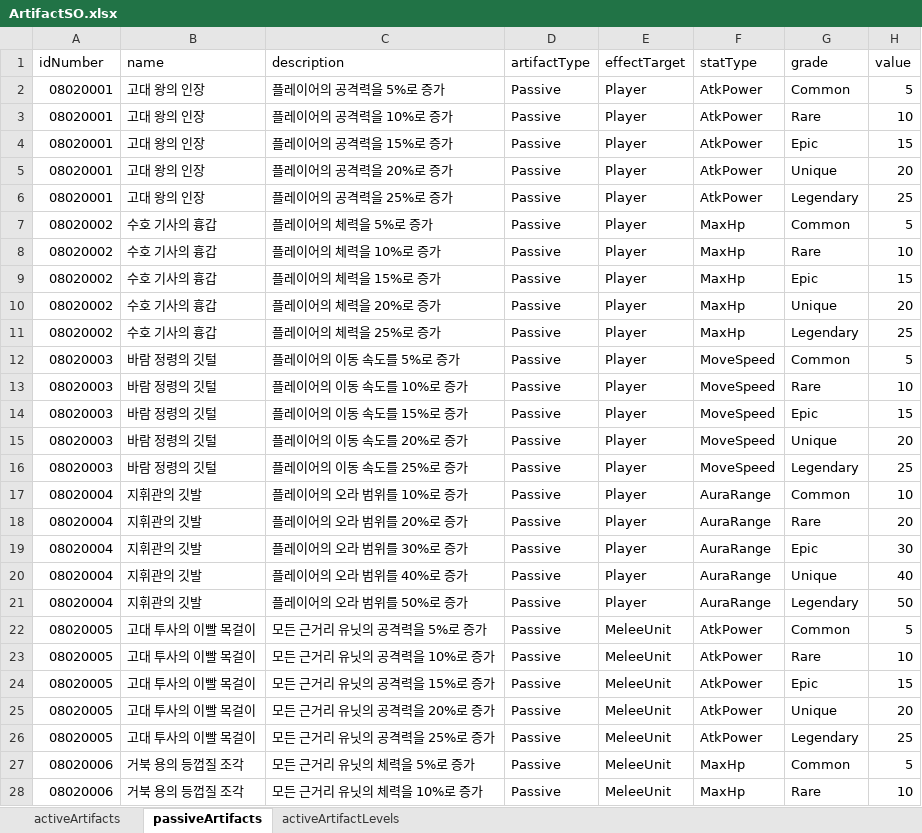
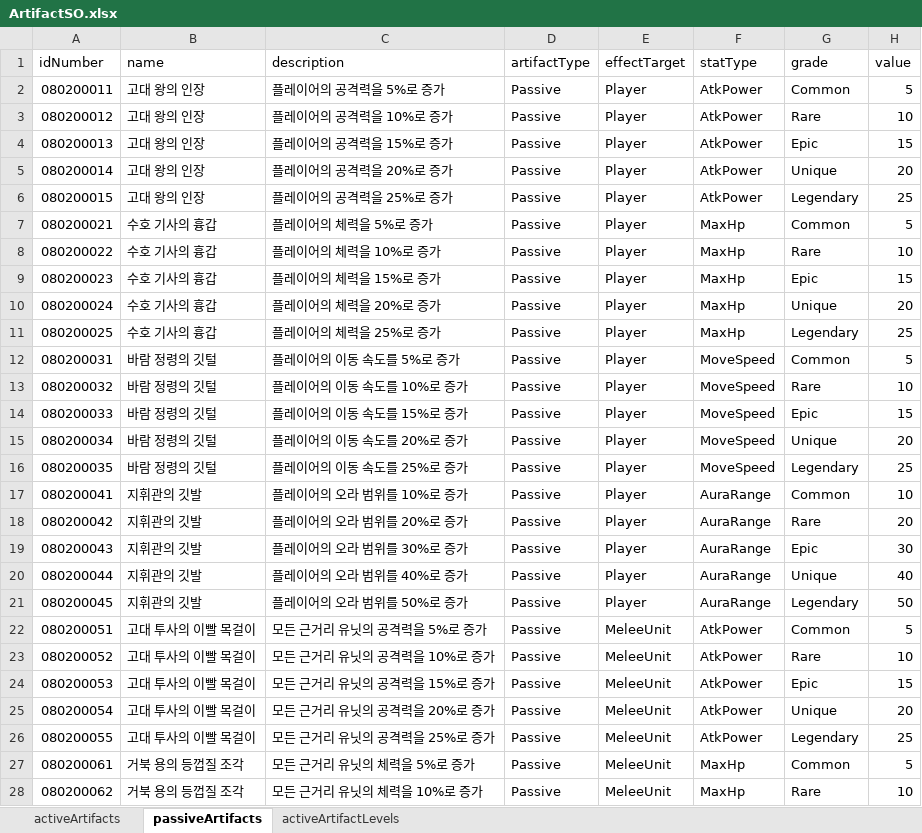
Before and after one commit to gyro1515/TeamProject_CheerUpMyHero, an Excel workbook: Assets/Excel/ArtifactSO.xlsx, sheet passiveArtifacts, drawn as a sheet; only a part is shown; values as stored, in another font and other column widths than the file's, no borders; the diff covers the shown part only; the diff names each change by its address in the sheet, - before the commit and + after, or states it on an @@ line.

```diff
--- a/Assets/Excel/ArtifactSO.xlsx (sheet passiveArtifacts)
+++ b/Assets/Excel/ArtifactSO.xlsx (sheet passiveArtifacts)
-A2 (idNumber): 08020001
+A2 (idNumber): 080200011
-A3 (idNumber): 08020001
+A3 (idNumber): 080200012
-A4 (idNumber): 08020001
+A4 (idNumber): 080200013
-A5 (idNumber): 08020001
+A5 (idNumber): 080200014
-A6 (idNumber): 08020001
+A6 (idNumber): 080200015
-A7 (idNumber): 08020002
+A7 (idNumber): 080200021
-A8 (idNumber): 08020002
+A8 (idNumber): 080200022
-A9 (idNumber): 08020002
+A9 (idNumber): 080200023
-A10 (idNumber): 08020002
+A10 (idNumber): 080200024
-A11 (idNumber): 08020002
+A11 (idNumber): 080200025
-A12 (idNumber): 08020003
+A12 (idNumber): 080200031
-A13 (idNumber): 08020003
+A13 (idNumber): 080200032
-A14 (idNumber): 08020003
+A14 (idNumber): 080200033
-A15 (idNumber): 08020003
+A15 (idNumber): 080200034
-A16 (idNumber): 08020003
+A16 (idNumber): 080200035
-A17 (idNumber): 08020004
+A17 (idNumber): 080200041
-A18 (idNumber): 08020004
+A18 (idNumber): 080200042
-A19 (idNumber): 08020004
+A19 (idNumber): 080200043
-A20 (idNumber): 08020004
+A20 (idNumber): 080200044
-A21 (idNumber): 08020004
+A21 (idNumber): 080200045
-A22 (idNumber): 08020005
+A22 (idNumber): 080200051
-A23 (idNumber): 08020005
+A23 (idNumber): 080200052
-A24 (idNumber): 08020005
+A24 (idNumber): 080200053
-A25 (idNumber): 08020005
+A25 (idNumber): 080200054
-A26 (idNumber): 08020005
+A26 (idNumber): 080200055
-A27 (idNumber): 08020006
+A27 (idNumber): 080200061
-A28 (idNumber): 08020006
+A28 (idNumber): 080200062
```
Also changed, not shown: 13 edited cells elsewhere in this sheet, 13 other files.
